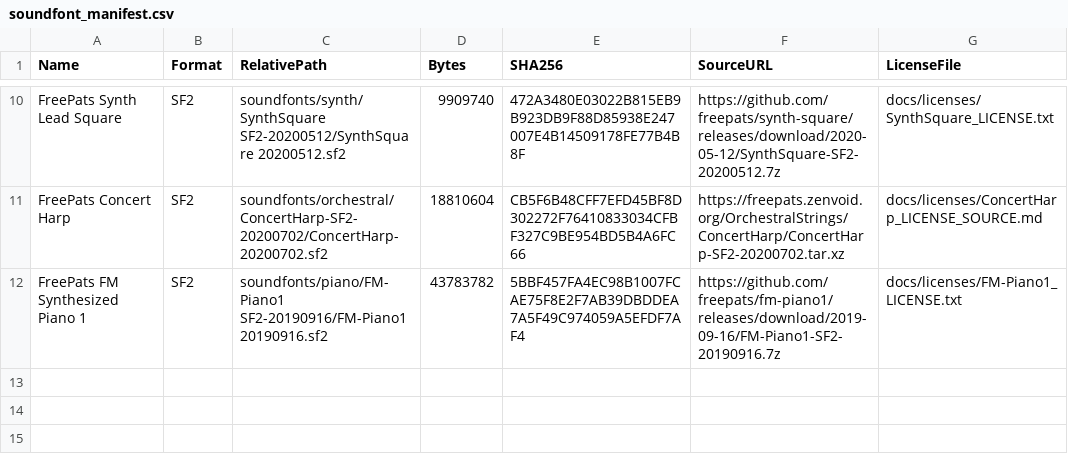
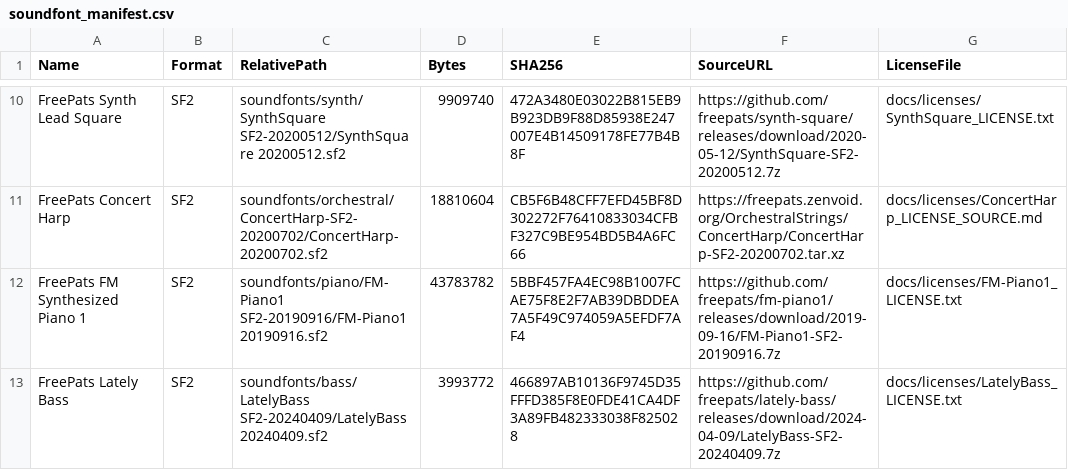
Before and after one commit to tarjin/SymphonyCSVStudio, a CSV file: soundfont_manifest.csv, drawn as a sheet; only a part is shown, gaps mark what is left out; the diff names each change by its address in the sheet, - before the commit and + after, or states it on an @@ line.

Commit message:
Checkpoint 013 - Lately Bass SoundFont

```diff
--- a/soundfont_manifest.csv
+++ b/soundfont_manifest.csv
+row 13: FreePats Lately Bass | SF2 | soundfonts/bass/LatelyBass SF2-20240409/LatelyBass 20240409.sf2 | 3993772 | 466897AB10136F9745D35FFFD385F8E0FDE41CA4DF3A89FB482333038F825028 | https://github.com/freepats/lately-bass/releases/download/2024-04-09/LatelyBass-SF2-20240409.7z | docs/licenses/LatelyBass_LICENSE.txt
```
Also changed, not shown: 2 other files.
